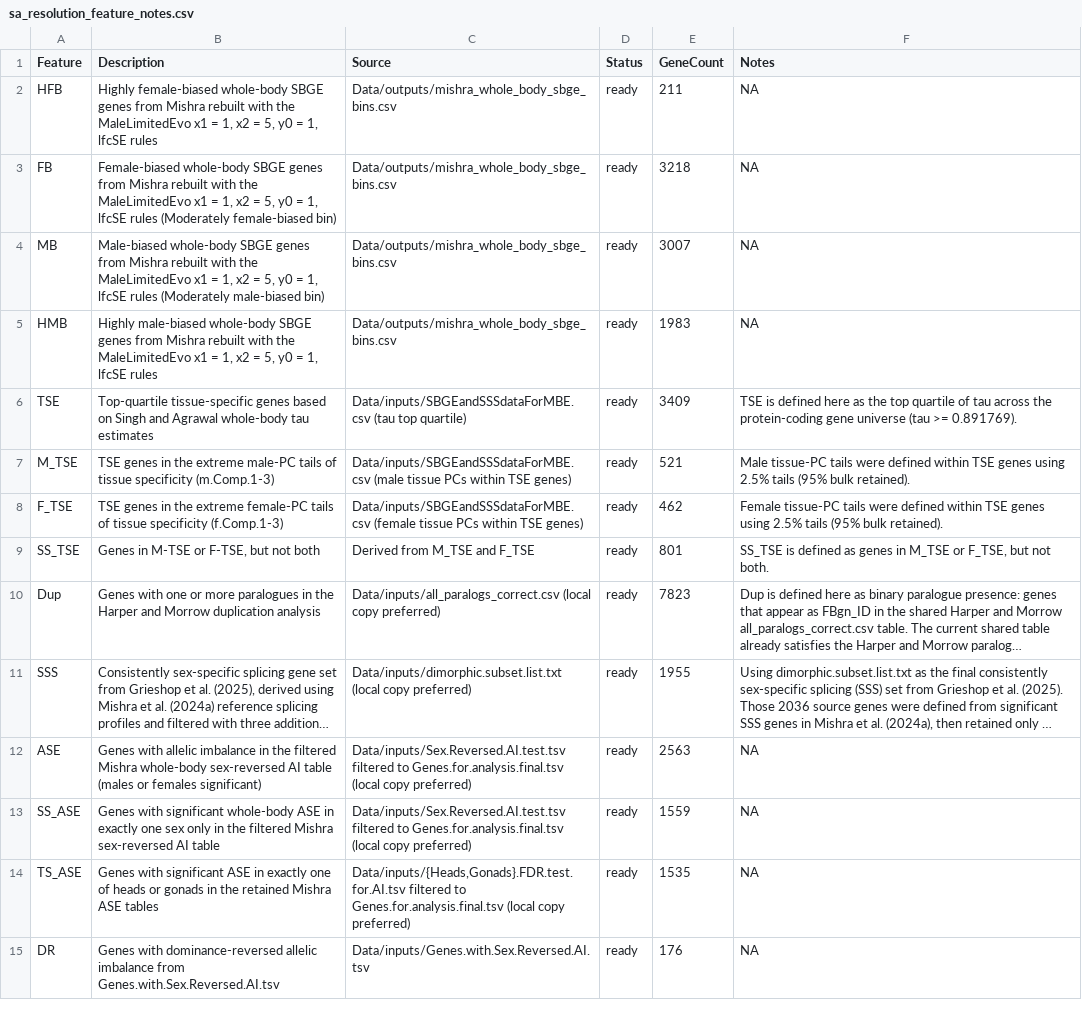
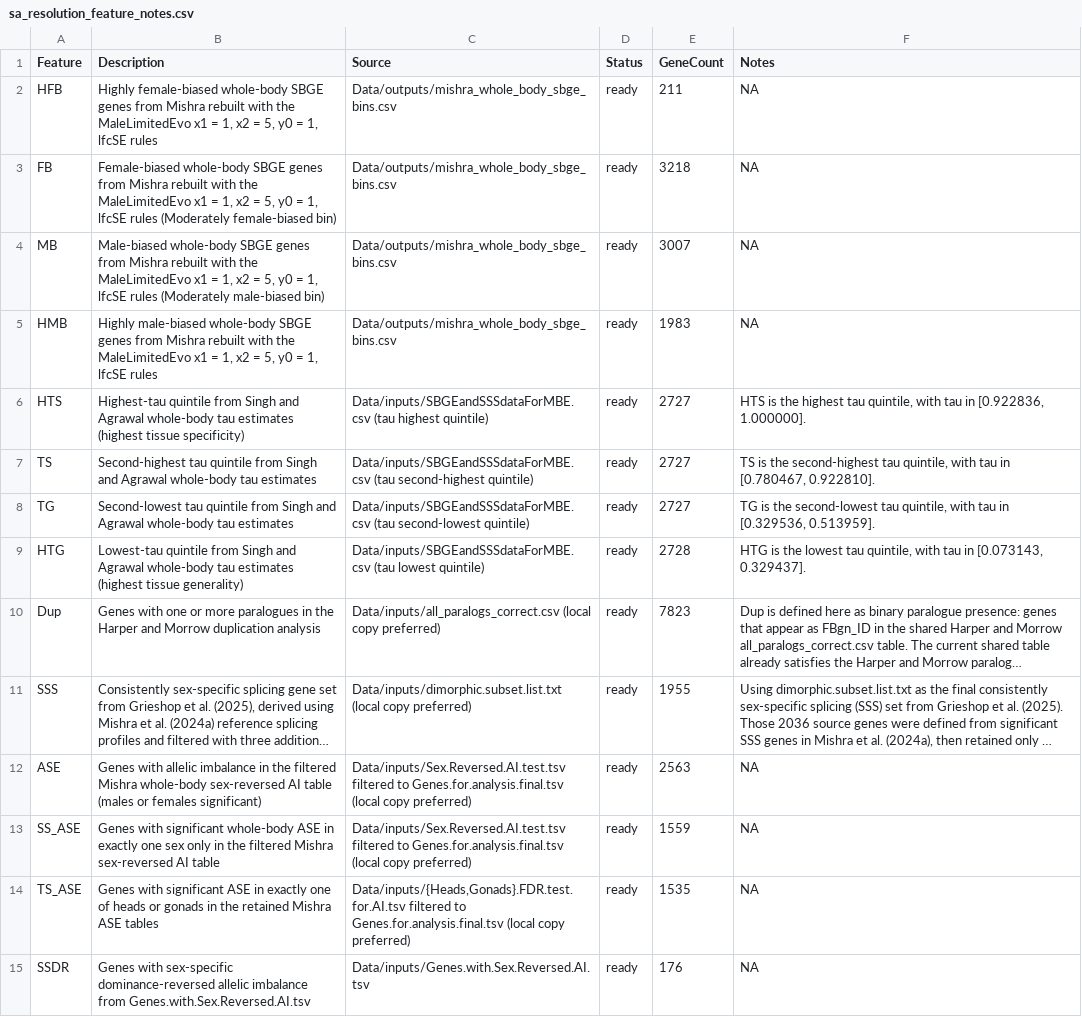
Before and after one commit to karlgrieshop/Howatson_Grieshop, a CSV file: Data/Summary_tables/sa_resolution_feature_notes.csv, drawn as a sheet; long unchanged cells end in …; removed rows and columns are numbered as before the commit, all else as after; the diff names each change by its address in the sheet, - before the commit and + after, or states it on an @@ line.

```diff
--- a/Data/Summary_tables/sa_resolution_feature_notes.csv
+++ b/Data/Summary_tables/sa_resolution_feature_notes.csv
-row 6: TSE | Top-quartile tissue-specific genes based on Singh and Agrawal whole-body tau estimates | Data/inputs/SBGEandSSSdataForMBE.csv (tau top quartile) | ready | 3409 | TSE is defined here as the top quartile of tau across the protein-coding gene universe (tau >= 0.891769).
-row 7: M_TSE | TSE genes in the extreme male-PC tails of tissue specificity (m.Comp.1-3) | Data/inputs/SBGEandSSSdataForMBE.csv (male tissue PCs within TSE genes) | ready | 521 | Male tissue-PC tails were defined within TSE genes using 2.5% tails (95% bulk retained).
-row 8: F_TSE | TSE genes in the extreme female-PC tails of tissue specificity (f.Comp.1-3) | Data/inputs/SBGEandSSSdataForMBE.csv (female tissue PCs within TSE genes) | ready | 462 | Female tissue-PC tails were defined within TSE genes using 2.5% tails (95% bulk retained).
-row 9: SS_TSE | Genes in M-TSE or F-TSE, but not both | Derived from M_TSE and F_TSE | ready | 801 | SS_TSE is defined as genes in M_TSE or F_TSE, but not both.
+row 6: HTS | Highest-tau quintile from Singh and Agrawal whole-body tau estimates (highest tissue specificity) | Data/inputs/SBGEandSSSdataForMBE.csv (tau highest quintile) | ready | 2727 | HTS is the highest tau quintile, with tau in [0.922836, 1.000000].
+row 7: TS | Second-highest tau quintile from Singh and Agrawal whole-body tau estimates | Data/inputs/SBGEandSSSdataForMBE.csv (tau second-highest quintile) | ready | 2727 | TS is the second-highest tau quintile, with tau in [0.780467, 0.922810].
+row 8: TG | Second-lowest tau quintile from Singh and Agrawal whole-body tau estimates | Data/inputs/SBGEandSSSdataForMBE.csv (tau second-lowest quintile) | ready | 2727 | TG is the second-lowest tau quintile, with tau in [0.329536, 0.513959].
+row 9: HTG | Lowest-tau quintile from Singh and Agrawal whole-body tau estimates (highest tissue generality) | Data/inputs/SBGEandSSSdataForMBE.csv (tau lowest quintile) | ready | 2728 | HTG is the lowest tau quintile, with tau in [0.073143, 0.329437].
-A15 (Feature): DR
+A15 (Feature): SSDR
-B15 (Description): Genes with dominance-reversed allelic…
+B15 (Description): Genes with sex-specific dominance-reversed allelic…
```
Also changed, not shown: Data/Summary_tables/SA_resolution_enrichment_tests.csv, Data/Summary_tables/SA_resolution_radar_permutation_tests.csv, 11 other files.
